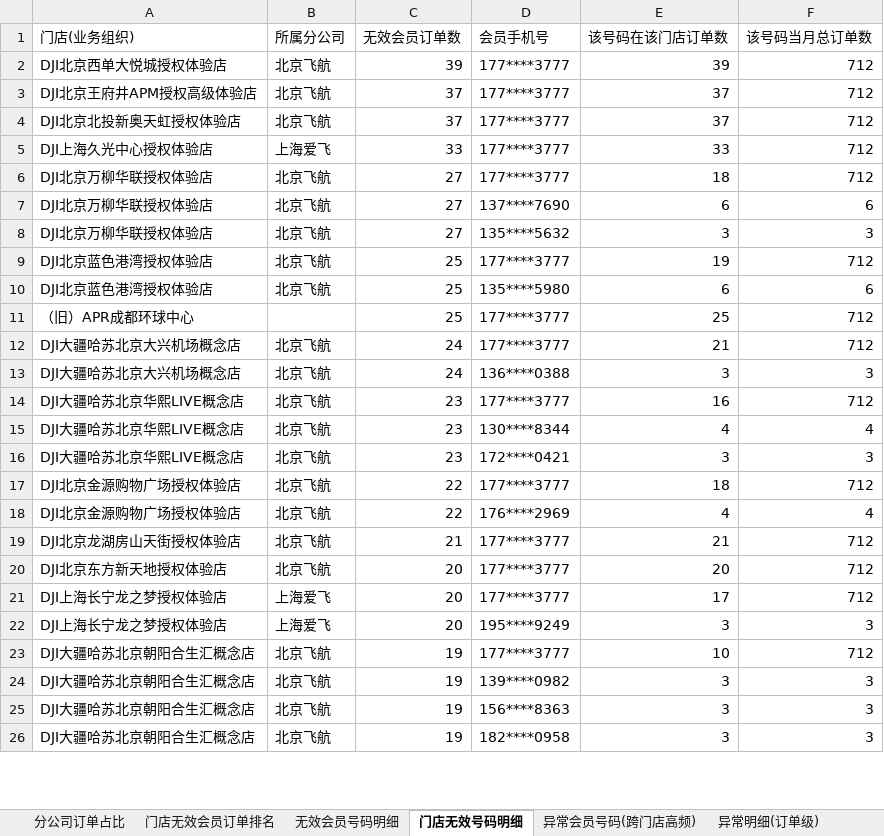
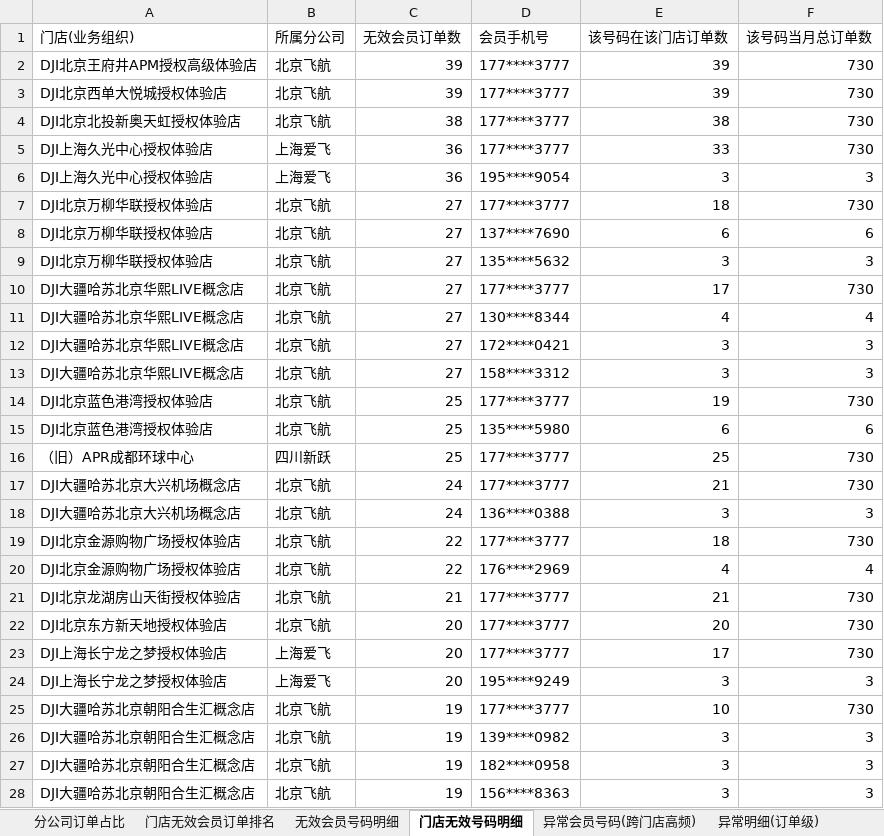
Before and after one commit to panghao007/retail-dashboard, an Excel workbook: d/2026-08-06_会员有效性分析.xlsx, sheet 门店无效号码明细, drawn as a sheet; only a part is shown; values as stored, in another font and other column widths than the file's, no borders; removed rows and columns are numbered as before the commit, all else as after; the diff covers the shown part only; the diff names each change by its address in the sheet, - before the commit and + after, or states it on an @@ line.

```diff
--- a/d/2026-08-06_会员有效性分析.xlsx (sheet 门店无效号码明细)
+++ b/d/2026-08-06_会员有效性分析.xlsx (sheet 门店无效号码明细)
+row 2: DJI北京王府井APM授权高级体验店 | 北京飞航 | 39 | 177****3777 | 39 | 730
-F3 (该号码当月总订单数): 712
+F3 (该号码当月总订单数): 730
-row 3: DJI北京王府井APM授权高级体验店 | 北京飞航 | 37 | 177****3777 | 37 | 712
-C4 (无效会员订单数): 37
+C4 (无效会员订单数): 38
-E4 (该号码在该门店订单数): 37
+E4 (该号码在该门店订单数): 38
-F4:F5 (该号码当月总订单数): 712
+F4:F5 (该号码当月总订单数): 730
-C5 (无效会员订单数): 33
+C5 (无效会员订单数): 36
+row 6: DJI上海久光中心授权体验店 | 上海爱飞 | 36 | 195****9054 | 3 | 3
-F7 (该号码当月总订单数): 712
+F7 (该号码当月总订单数): 730
+row 10: DJI大疆哈苏北京华熙LIVE概念店 | 北京飞航 | 27 | 177****3777 | 17 | 730
+row 11: DJI大疆哈苏北京华熙LIVE概念店 | 北京飞航 | 27 | 130****8344 | 4 | 4
+row 12: DJI大疆哈苏北京华熙LIVE概念店 | 北京飞航 | 27 | 172****0421 | 3 | 3
+row 13: DJI大疆哈苏北京华熙LIVE概念店 | 北京飞航 | 27 | 158****3312 | 3 | 3
-F14 (该号码当月总订单数): 712
+F14 (该号码当月总订单数): 730
-B16 (所属分公司): (empty)
+B16 (所属分公司): 四川新跃
-F16:F17 (该号码当月总订单数): 712
+F16:F17 (该号码当月总订单数): 730
-row 14: DJI大疆哈苏北京华熙LIVE概念店 | 北京飞航 | 23 | 177****3777 | 16 | 712
-row 15: DJI大疆哈苏北京华熙LIVE概念店 | 北京飞航 | 23 | 130****8344 | 4 | 4
-row 16: DJI大疆哈苏北京华熙LIVE概念店 | 北京飞航 | 23 | 172****0421 | 3 | 3
-F19 (该号码当月总订单数): 712
+F19 (该号码当月总订单数): 730
-F21:F23 (该号码当月总订单数): 712
+F21:F23 (该号码当月总订单数): 730
-F25 (该号码当月总订单数): 712
+F25 (该号码当月总订单数): 730
@@ row 26 moved to row 27: DJI大疆哈苏北京朝阳合生汇概念店 @@
```
Also changed, not shown: 50 added rows, 45 removed rows, 7 moved rows and 73 edited cells elsewhere in this sheet, sheet 门店无效会员订单排名, sheet 内部业务礼品单, sheet 无效会员号码明细, sheet 分公司订单占比, 2 other files.
